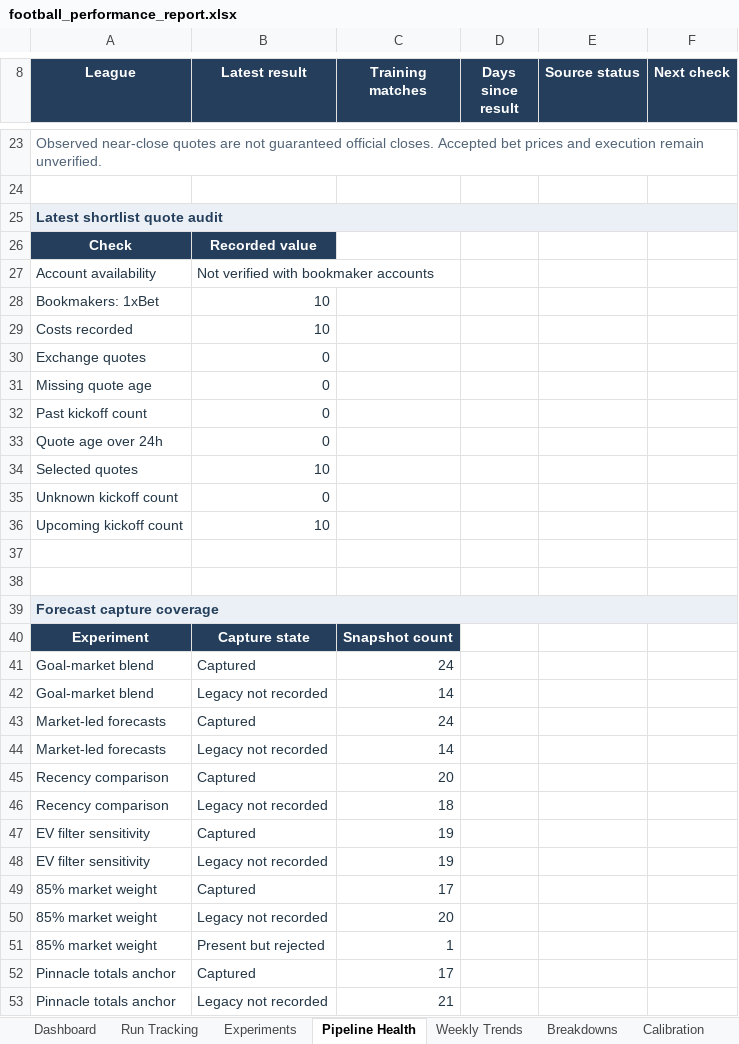
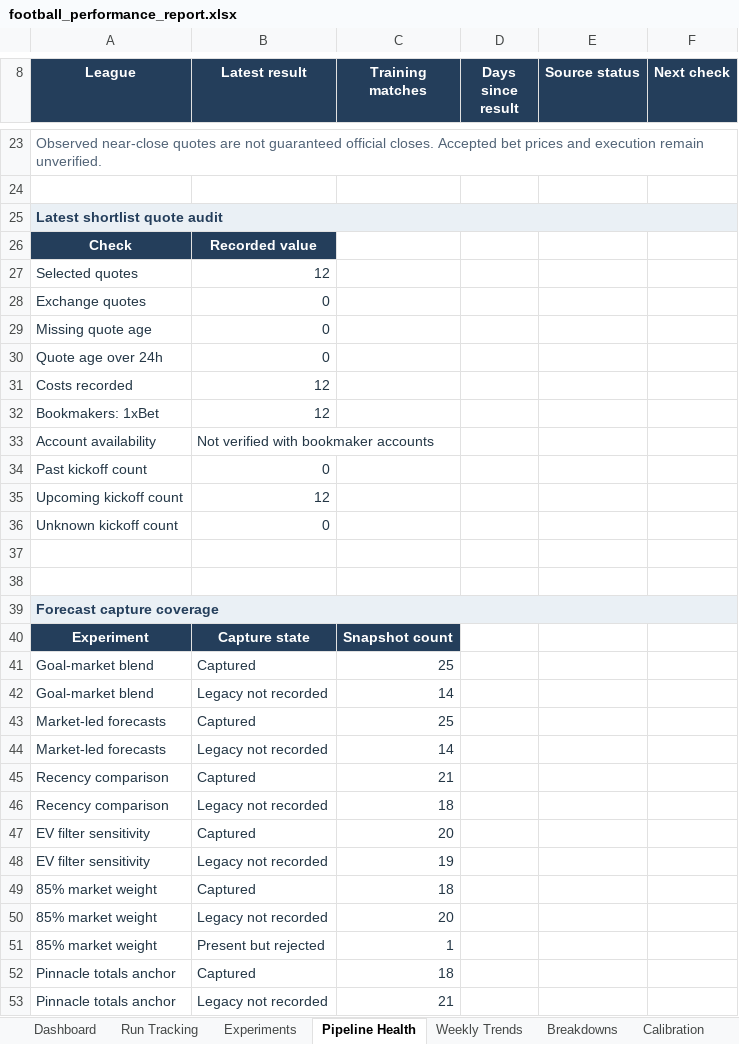
Before and after one commit to paulmaina/football-value-pipeline, an Excel workbook: football_output_v2/readable/football_performance_report.xlsx, sheet Pipeline Health, drawn as a sheet; only a part is shown, gaps mark what is left out; values as stored, in another font and other column widths than the file's, no borders; conditional formats not drawn; removed rows and columns are numbered as before the commit, all else as after; the diff covers the shown part only; the diff names each change by its address in the sheet, - before the commit and + after, or states it on an @@ line.

```diff
--- a/football_output_v2/readable/football_performance_report.xlsx (sheet Pipeline Health)
+++ b/football_output_v2/readable/football_performance_report.xlsx (sheet Pipeline Health)
-row 28: Bookmakers: 1xBet | 10
-row 29: Costs recorded | 10
+row 27: Selected quotes | 12
@@ row 33 moved to row 30: Quote age over 24h @@
+row 31: Costs recorded | 12
+row 32: Bookmakers: 1xBet | 12
@@ row 27 moved to row 33: Account availability @@
-row 34: Selected quotes | 10
+row 35: Upcoming kickoff count | 12
-row 36: Upcoming kickoff count | 10
-C41 (Training matches): 24
+C41 (Training matches): 25
-C43 (Training matches): 24
+C43 (Training matches): 25
-C45 (Training matches): 20
+C45 (Training matches): 21
-C47 (Training matches): 19
+C47 (Training matches): 20
-C49 (Training matches): 17
+C49 (Training matches): 18
-C52 (Training matches): 17
+C52 (Training matches): 18
```
Also changed, not shown: 2 added rows, 2 removed rows, 4 moved rows and 8 edited cells elsewhere in this sheet, sheet Selections, sheet Breakdowns, sheet Capture Details, sheet Run Tracking, sheet ROI Plan, sheet Dashboard, 1 more sheet, formulas that keep their value, hidden cells, 37 other files.
